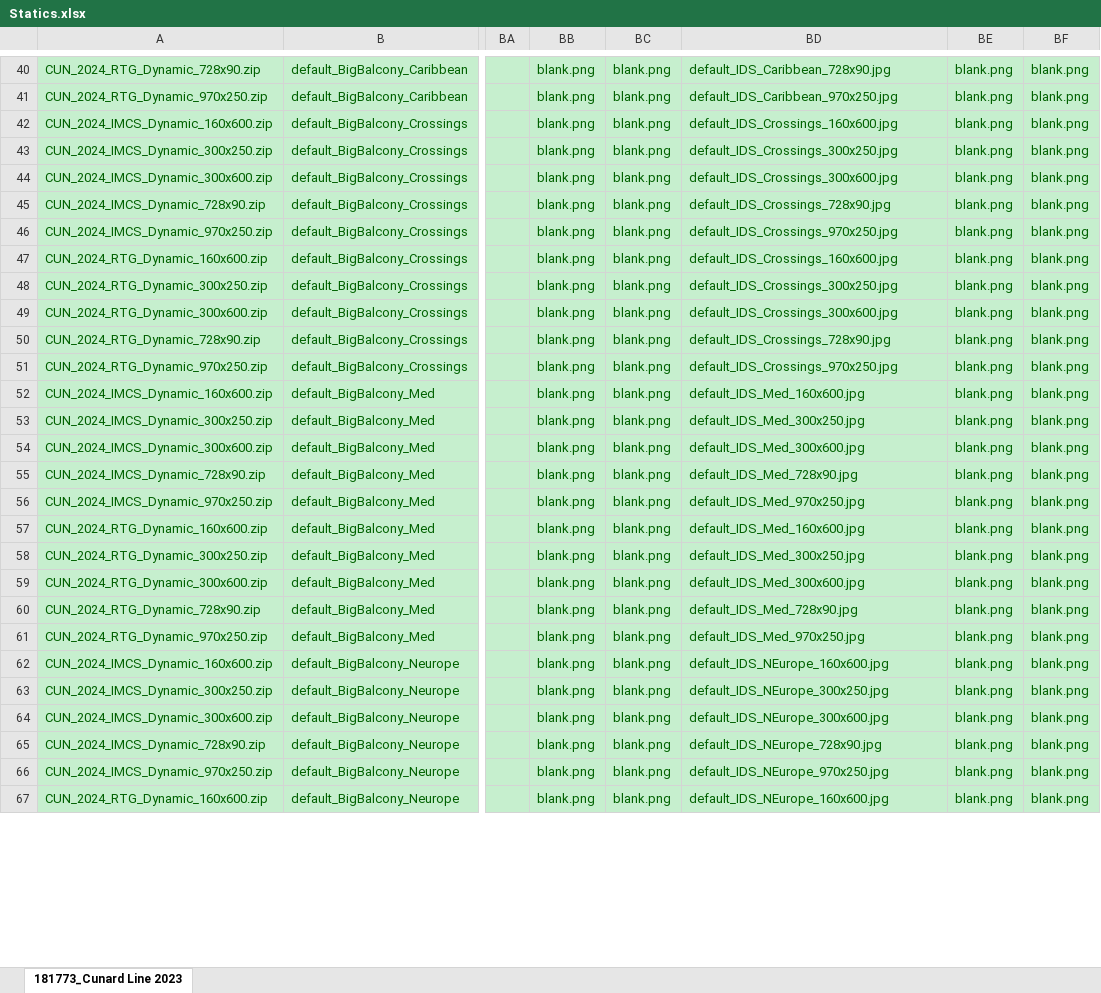
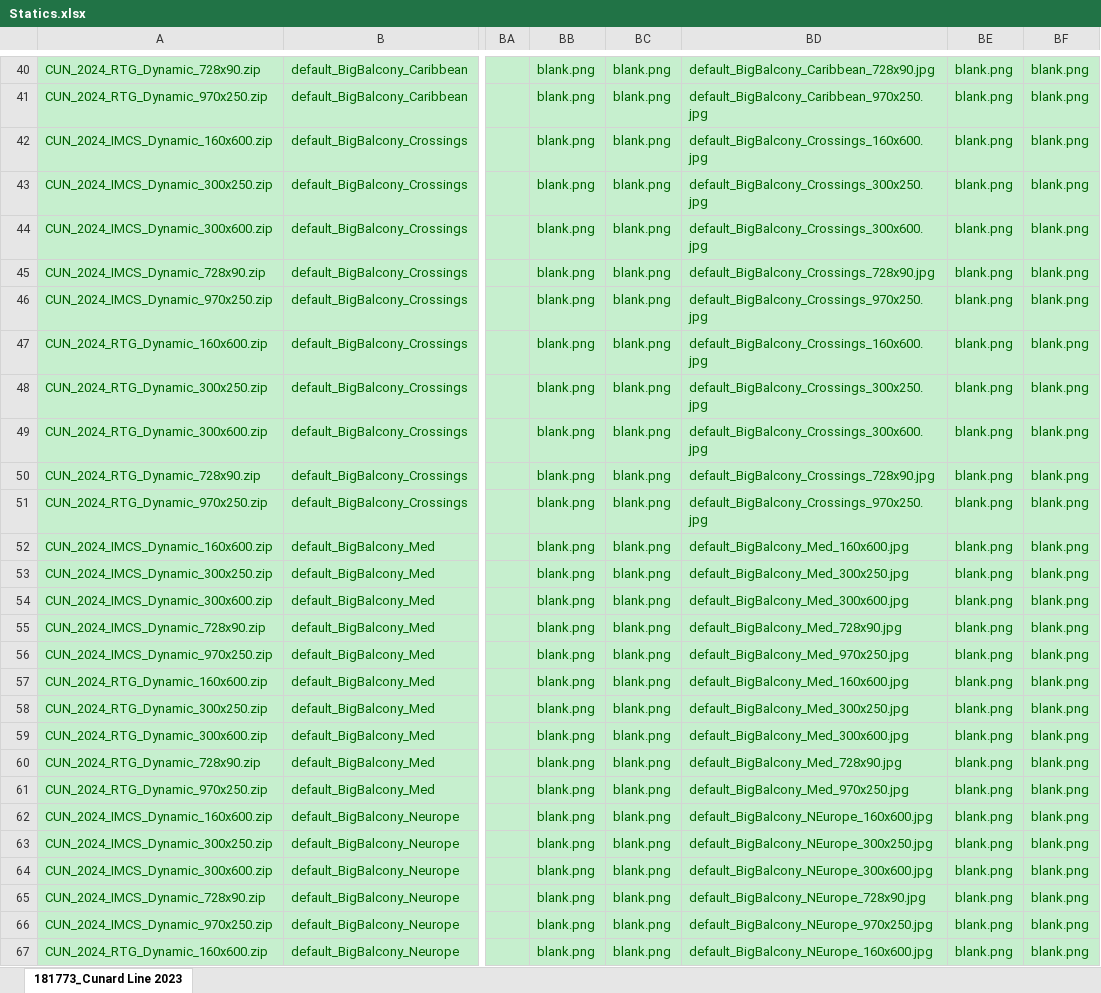
Before and after one commit to sebpo1/USCS_2851, an Excel workbook: 28-06-2024_Big_Balcony/Statics.xlsx, sheet 181773_Cunard Line 2023, drawn as a sheet; only a part is shown, gaps mark what is left out; values as stored, in another font and other column widths than the file's, no borders; charts and pictures not drawn; the diff covers the shown part only; the diff names each change by its address in the sheet, - before the commit and + after, or states it on an @@ line.

```diff
--- a/28-06-2024_Big_Balcony/Statics.xlsx (sheet 181773_Cunard Line 2023)
+++ b/28-06-2024_Big_Balcony/Statics.xlsx (sheet 181773_Cunard Line 2023)
-BD40: default_IDS_Caribbean_728x90.jpg
+BD40: default_BigBalcony_Caribbean_728x90.jpg
-BD41: default_IDS_Caribbean_970x250.jpg
+BD41: default_BigBalcony_Caribbean_970x250.jpg
-BD42: default_IDS_Crossings_160x600.jpg
+BD42: default_BigBalcony_Crossings_160x600.jpg
-BD43: default_IDS_Crossings_300x250.jpg
+BD43: default_BigBalcony_Crossings_300x250.jpg
-BD44: default_IDS_Crossings_300x600.jpg
+BD44: default_BigBalcony_Crossings_300x600.jpg
-BD45: default_IDS_Crossings_728x90.jpg
+BD45: default_BigBalcony_Crossings_728x90.jpg
-BD46: default_IDS_Crossings_970x250.jpg
+BD46: default_BigBalcony_Crossings_970x250.jpg
-BD47: default_IDS_Crossings_160x600.jpg
+BD47: default_BigBalcony_Crossings_160x600.jpg
-BD48: default_IDS_Crossings_300x250.jpg
+BD48: default_BigBalcony_Crossings_300x250.jpg
-BD49: default_IDS_Crossings_300x600.jpg
+BD49: default_BigBalcony_Crossings_300x600.jpg
-BD50: default_IDS_Crossings_728x90.jpg
+BD50: default_BigBalcony_Crossings_728x90.jpg
-BD51: default_IDS_Crossings_970x250.jpg
+BD51: default_BigBalcony_Crossings_970x250.jpg
-BD52: default_IDS_Med_160x600.jpg
+BD52: default_BigBalcony_Med_160x600.jpg
-BD53: default_IDS_Med_300x250.jpg
+BD53: default_BigBalcony_Med_300x250.jpg
-BD54: default_IDS_Med_300x600.jpg
+BD54: default_BigBalcony_Med_300x600.jpg
-BD55: default_IDS_Med_728x90.jpg
+BD55: default_BigBalcony_Med_728x90.jpg
-BD56: default_IDS_Med_970x250.jpg
+BD56: default_BigBalcony_Med_970x250.jpg
-BD57: default_IDS_Med_160x600.jpg
+BD57: default_BigBalcony_Med_160x600.jpg
-BD58: default_IDS_Med_300x250.jpg
+BD58: default_BigBalcony_Med_300x250.jpg
-BD59: default_IDS_Med_300x600.jpg
+BD59: default_BigBalcony_Med_300x600.jpg
-BD60: default_IDS_Med_728x90.jpg
+BD60: default_BigBalcony_Med_728x90.jpg
-BD61: default_IDS_Med_970x250.jpg
+BD61: default_BigBalcony_Med_970x250.jpg
-BD62: default_IDS_NEurope_160x600.jpg
+BD62: default_BigBalcony_NEurope_160x600.jpg
-BD63: default_IDS_NEurope_300x250.jpg
+BD63: default_BigBalcony_NEurope_300x250.jpg
-BD64: default_IDS_NEurope_300x600.jpg
+BD64: default_BigBalcony_NEurope_300x600.jpg
-BD65: default_IDS_NEurope_728x90.jpg
+BD65: default_BigBalcony_NEurope_728x90.jpg
-BD66: default_IDS_NEurope_970x250.jpg
+BD66: default_BigBalcony_NEurope_970x250.jpg
-BD67: default_IDS_NEurope_160x600.jpg
+BD67: default_BigBalcony_NEurope_160x600.jpg
```
Also changed, not shown: 32 edited cells elsewhere in this sheet.
